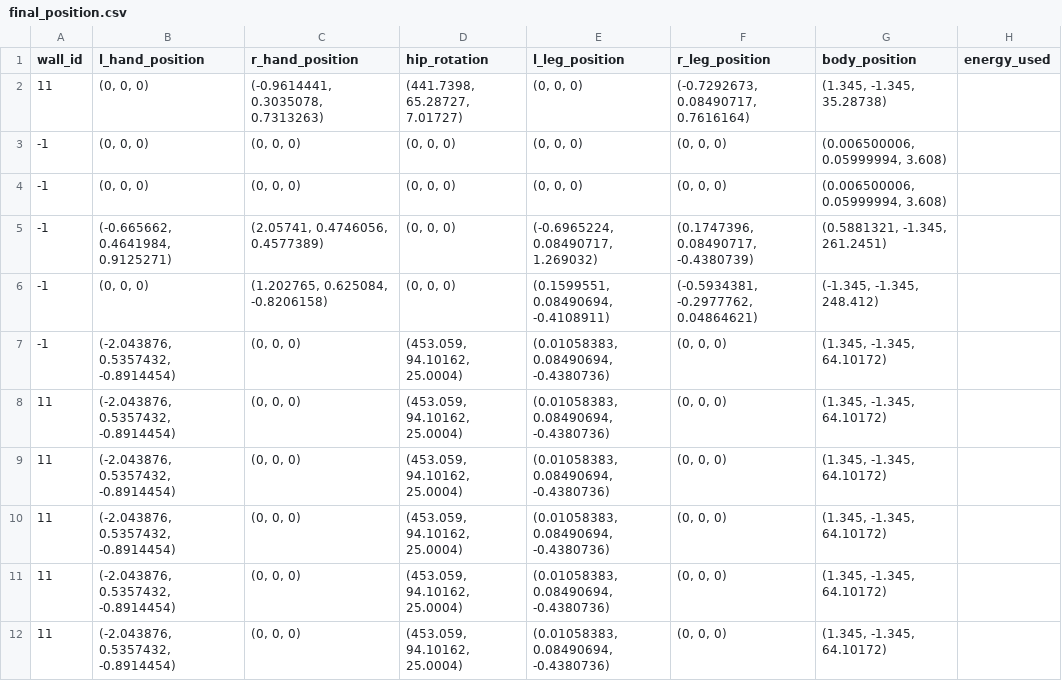
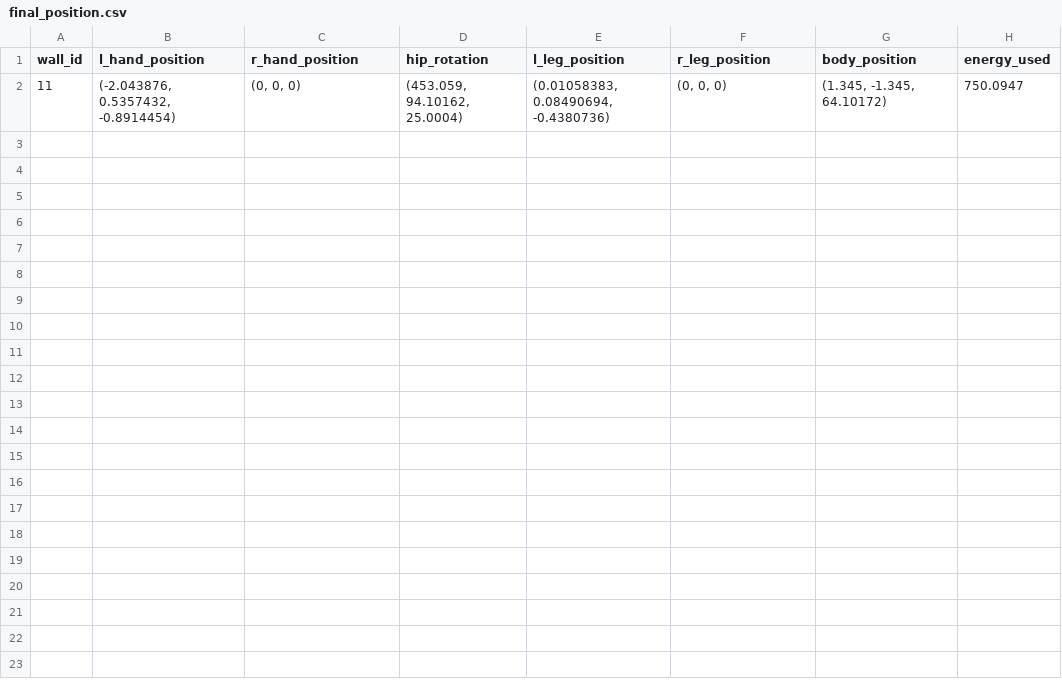
Before and after one commit to lopezbec/Hole_in_Wall_RL_agents, a CSV file: HoleInTheWallv3/Assets/Scripts/Reinforcement_Learning/final_position.csv, drawn as a sheet.

```diff
--- a/HoleInTheWallv3/Assets/Scripts/Reinforcement_Learning/final_position.csv
+++ b/HoleInTheWallv3/Assets/Scripts/Reinforcement_Learning/final_position.csv
@@ -1,12 +1,2 @@
 wall_id,l_hand_position,r_hand_position,hip_rotation,l_leg_position,r_leg_position,body_position,energy_used
-11,"(0, 0, 0)","(-0.9614441, 0.3035078, 0.7313263)","(441.7398, 65.28727, 7.01727)","(0, 0, 0)","(-0.7292673, 0.08490717, 0.7616164)","(1.345, -1.345, 35.28738)",
--1,"(0, 0, 0)","(0, 0, 0)","(0, 0, 0)","(0, 0, 0)","(0, 0, 0)","(0.006500006, 0.05999994, 3.608)",
--1,"(0, 0, 0)","(0, 0, 0)","(0, 0, 0)","(0, 0, 0)","(0, 0, 0)","(0.006500006, 0.05999994, 3.608)",
--1,"(-0.665662, 0.4641984, 0.9125271)","(2.05741, 0.4746056, 0.4577389)","(0, 0, 0)","(-0.6965224, 0.08490717, 1.269032)","(0.1747396, 0.08490717, -0.4380739)","(0.5881321, -1.345, 261.2451)",
--1,"(0, 0, 0)","(1.202765, 0.625084, -0.8206158)","(0, 0, 0)","(0.1599551, 0.08490694, -0.4108911)","(-0.5934381, -0.2977762, 0.04864621)","(-1.345, -1.345, 248.412)",
--1,"(-2.043876, 0.5357432, -0.8914454)","(0, 0, 0)","(453.059, 94.10162, 25.0004)","(0.01058383, 0.08490694, -0.4380736)","(0, 0, 0)","(1.345, -1.345, 64.10172)",
-11,"(-2.043876, 0.5357432, -0.8914454)","(0, 0, 0)","(453.059, 94.10162, 25.0004)","(0.01058383, 0.08490694, -0.4380736)","(0, 0, 0)","(1.345, -1.345, 64.10172)",
-11,"(-2.043876, 0.5357432, -0.8914454)","(0, 0, 0)","(453.059, 94.10162, 25.0004)","(0.01058383, 0.08490694, -0.4380736)","(0, 0, 0)","(1.345, -1.345, 64.10172)",
-11,"(-2.043876, 0.5357432, -0.8914454)","(0, 0, 0)","(453.059, 94.10162, 25.0004)","(0.01058383, 0.08490694, -0.4380736)","(0, 0, 0)","(1.345, -1.345, 64.10172)",
-11,"(-2.043876, 0.5357432, -0.8914454)","(0, 0, 0)","(453.059, 94.10162, 25.0004)","(0.01058383, 0.08490694, -0.4380736)","(0, 0, 0)","(1.345, -1.345, 64.10172)",
-11,"(-2.043876, 0.5357432, -0.8914454)","(0, 0, 0)","(453.059, 94.10162, 25.0004)","(0.01058383, 0.08490694, -0.4380736)","(0, 0, 0)","(1.345, -1.345, 64.10172)",
+11,"(-2.043876, 0.5357432, -0.8914454)","(0, 0, 0)","(453.059, 94.10162, 25.0004)","(0.01058383, 0.08490694, -0.4380736)","(0, 0, 0)","(1.345, -1.345, 64.10172)","750.0947"
```
Also changed, not shown: 8 other files.
